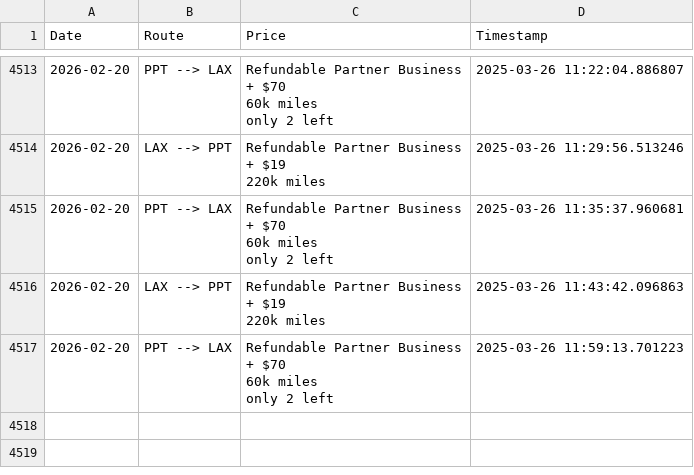
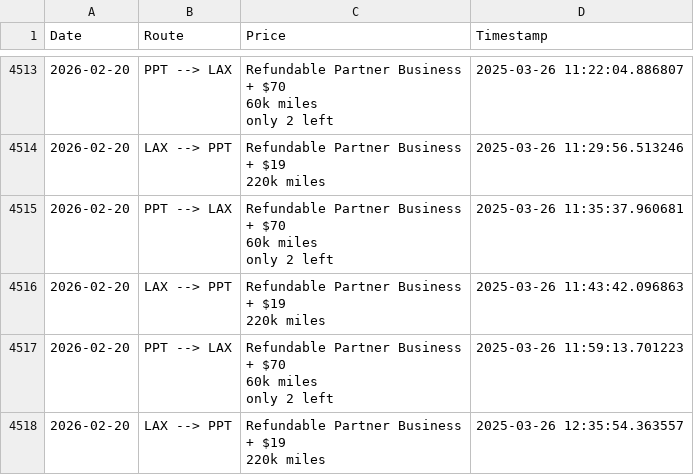
Before and after one commit to quinnstiegman/Waldorf-maldives-reward-search, a CSV file: scrape_results.csv, drawn as a sheet; only a part is shown, gaps mark what is left out.

```diff
--- a/scrape_results.csv
+++ b/scrape_results.csv
@@ -19590 +19590,4 @@ only 2 left",2025-03-26 11:35:37.960681
 only 2 left",2025-03-26 11:59:13.701223
+2026-02-20,LAX --> PPT,"Refundable Partner Business
++ $19
+220k miles",2025-03-26 12:35:54.363557
```
